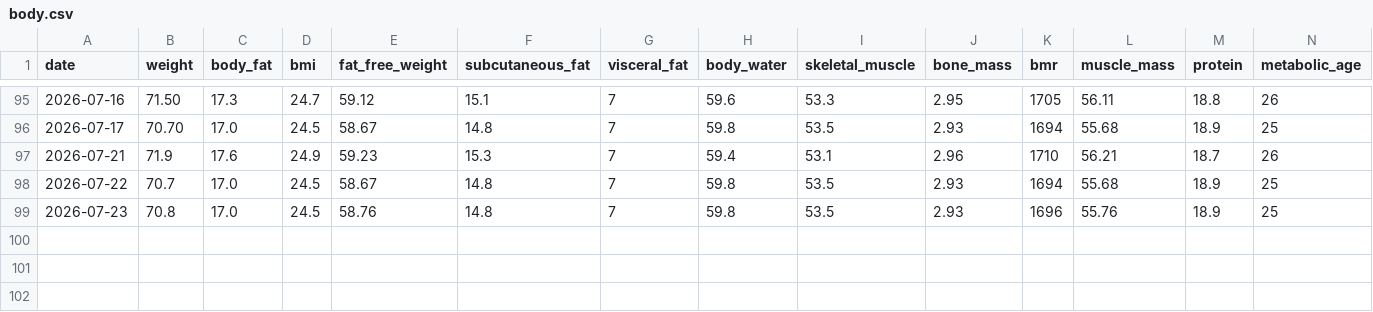
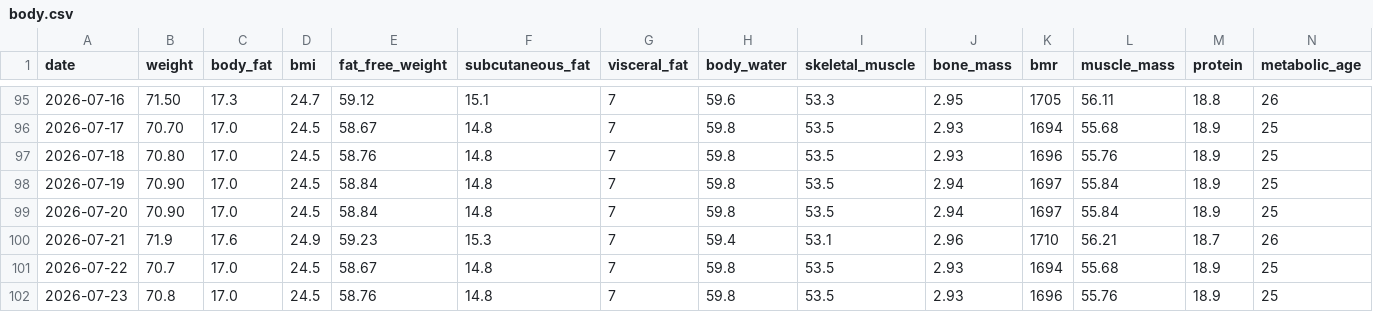
Before and after one commit to kyo24111/kyo24111.github.io, a CSV file: 040_personal/046_health/data/body.csv, drawn as a sheet; only a part is shown, gaps mark what is left out.

```diff
--- a/040_personal/046_health/data/body.csv
+++ b/040_personal/046_health/data/body.csv
@@ -96,2 +96,5 @@ date,weight,body_fat,bmi,fat_free_weight,subcutaneous_fat,visceral_fat,body_wate
 2026-07-17,70.70,17.0,24.5,58.67,14.8,7,59.8,53.5,2.93,1694,55.68,18.9,25
+2026-07-18,70.80,17.0,24.5,58.76,14.8,7,59.8,53.5,2.93,1696,55.76,18.9,25
+2026-07-19,70.90,17.0,24.5,58.84,14.8,7,59.8,53.5,2.94,1697,55.84,18.9,25
+2026-07-20,70.90,17.0,24.5,58.84,14.8,7,59.8,53.5,2.94,1697,55.84,18.9,25
 2026-07-21,71.9,17.6,24.9,59.23,15.3,7,59.4,53.1,2.96,1710,56.21,18.7,26
```
Also changed, not shown: 040_personal/046_health/data/calories.csv, 1 other file.
